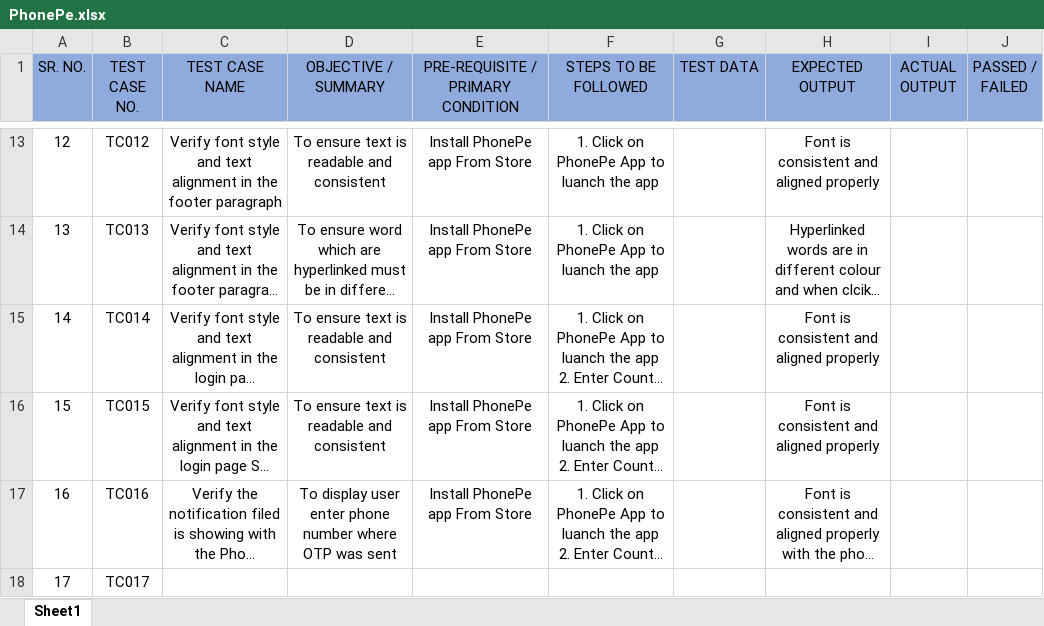
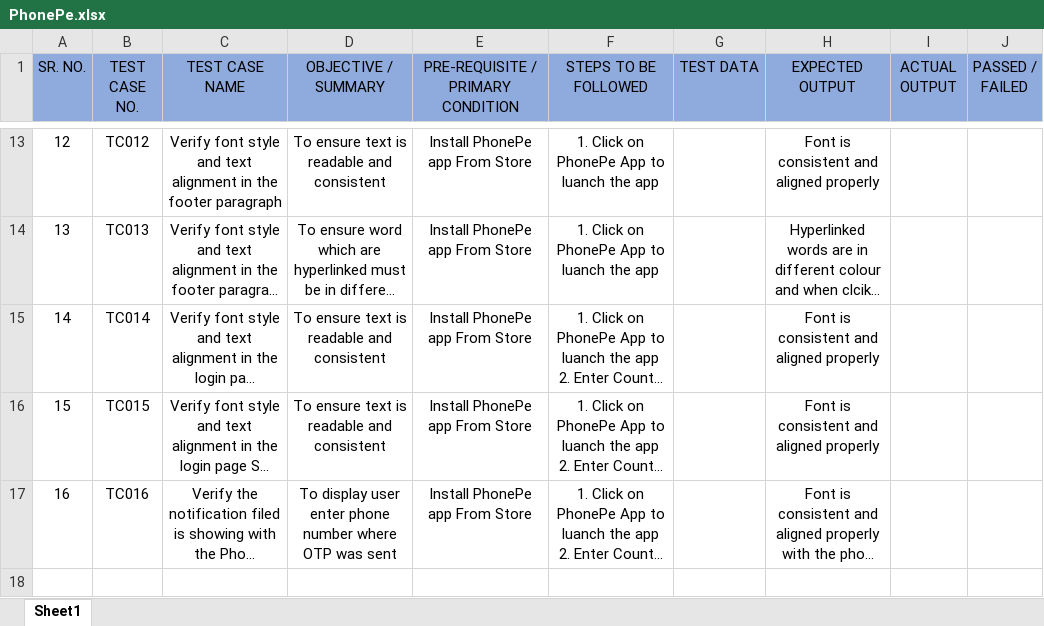
Before and after one commit to ThisIs-Developer/Wipro-SDET, an Excel workbook: TestCase/PhonePe.xlsx, sheet Sheet1, drawn as a sheet; only a part is shown, gaps mark what is left out; long unchanged cells end in …; values as stored, in another font and other column widths than the file's, no borders; the diff names each change by its address in the sheet, - before the commit and + after, or states it on an @@ line.

```diff
--- a/TestCase/PhonePe.xlsx (sheet Sheet1)
+++ b/TestCase/PhonePe.xlsx (sheet Sheet1)
-row 18: 17 | TC017
```
Also changed, not shown: TestCase/Phone.xlsx, TestCase/TV.xlsx, 1 other file.
